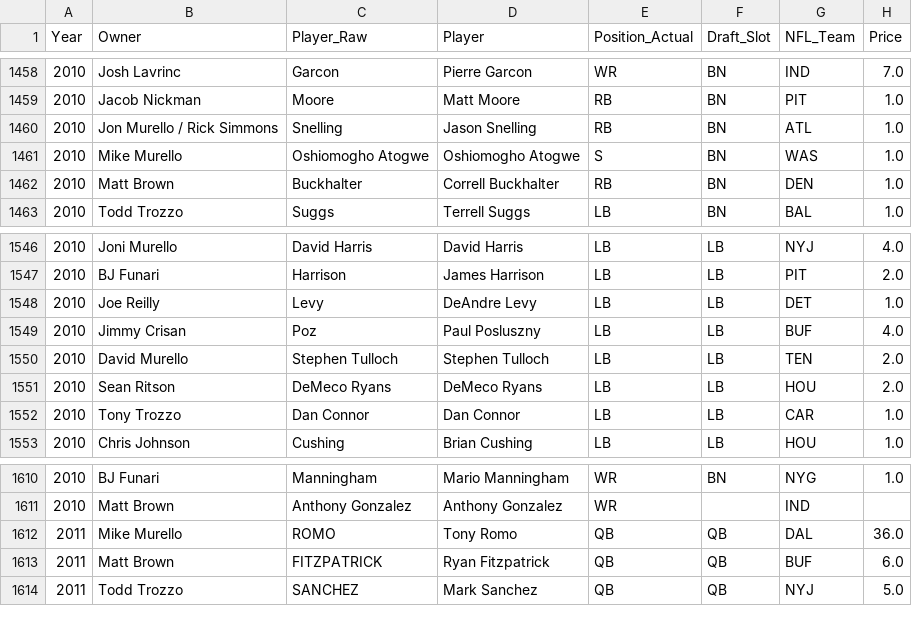
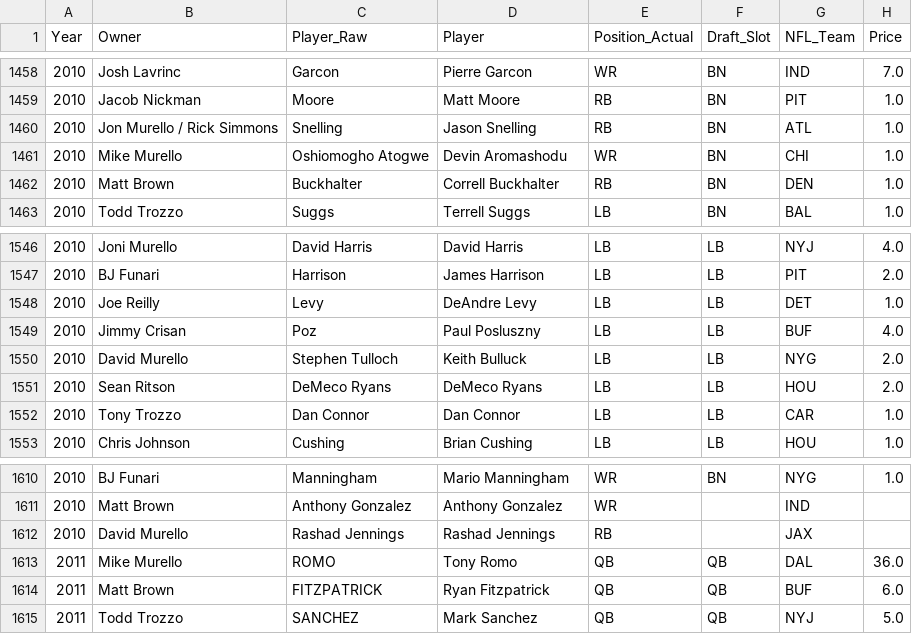
Before and after one commit to maffl-commish/maffl, a CSV file: data/MAFFL_Draft_History_Clean_v3.csv, drawn as a sheet; only a part is shown, gaps mark what is left out.

```diff
--- a/data/MAFFL_Draft_History_Clean_v3.csv
+++ b/data/MAFFL_Draft_History_Clean_v3.csv
@@ -1460,3 +1460,3 @@ Year,Owner,Player_Raw,Player,Position_Actual,Draft_Slot,NFL_Team,Price
 2010,Jon Murello / Rick Simmons,Snelling,Jason Snelling,RB,BN,ATL,1.0
-2010,Mike Murello,Oshiomogho Atogwe,Oshiomogho Atogwe,S,BN,WAS,1.0
+2010,Mike Murello,Oshiomogho Atogwe,Devin Aromashodu,WR,BN,CHI,1.0
 2010,Matt Brown,Buckhalter,Correll Buckhalter,RB,BN,DEN,1.0
@@ -1549,3 +1549,3 @@ Year,Owner,Player_Raw,Player,Position_Actual,Draft_Slot,NFL_Team,Price
 2010,Jimmy Crisan,Poz,Paul Posluszny,LB,LB,BUF,4.0
-2010,David Murello,Stephen Tulloch,Stephen Tulloch,LB,LB,TEN,2.0
+2010,David Murello,Stephen Tulloch,Keith Bulluck,LB,LB,NYG,2.0
 2010,Sean Ritson,DeMeco Ryans,DeMeco Ryans,LB,LB,HOU,2.0
@@ -1611,2 +1611,3 @@ Year,Owner,Player_Raw,Player,Position_Actual,Draft_Slot,NFL_Team,Price
 2010,Matt Brown,Anthony Gonzalez,Anthony Gonzalez,WR,,IND,
+2010,David Murello,Rashad Jennings,Rashad Jennings,RB,,JAX,
 2011,Mike Murello,ROMO,Tony Romo,QB,QB,DAL,36.0
```
Also changed, not shown: data/MAFFL_Draft_Summary_ByOwner.csv, 3 other files.
